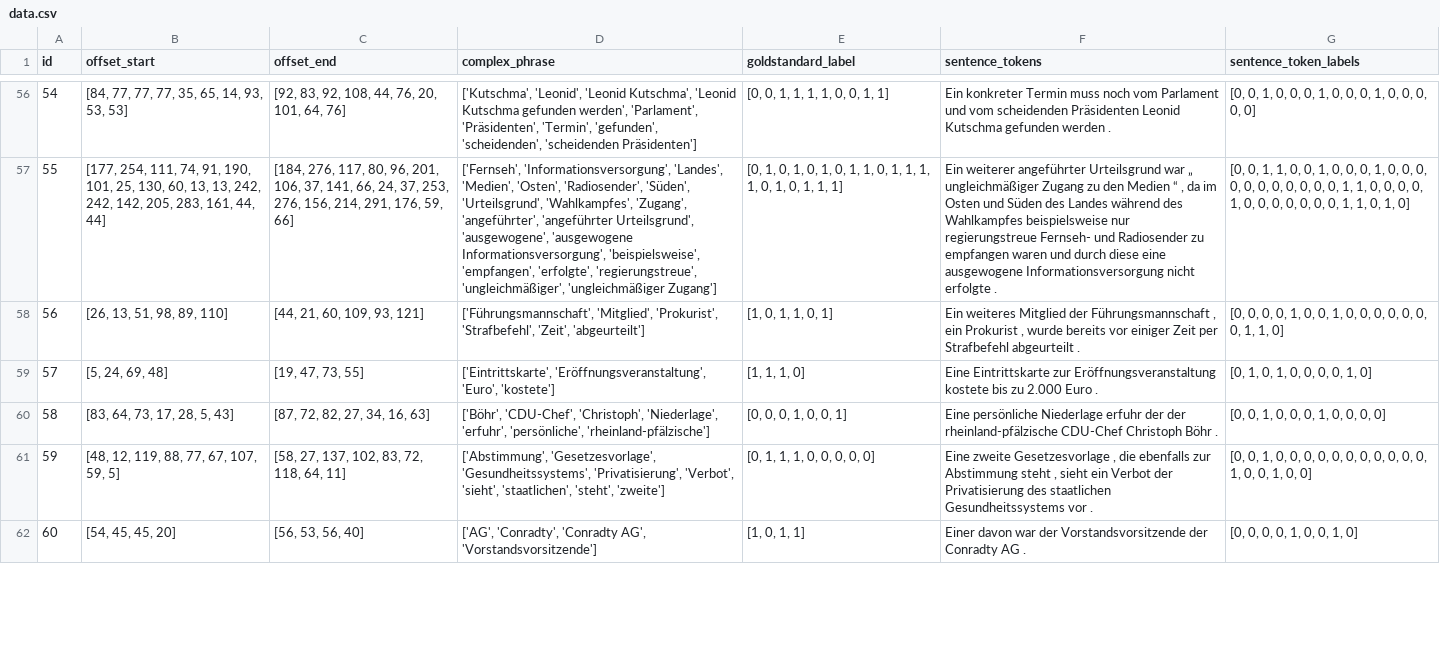
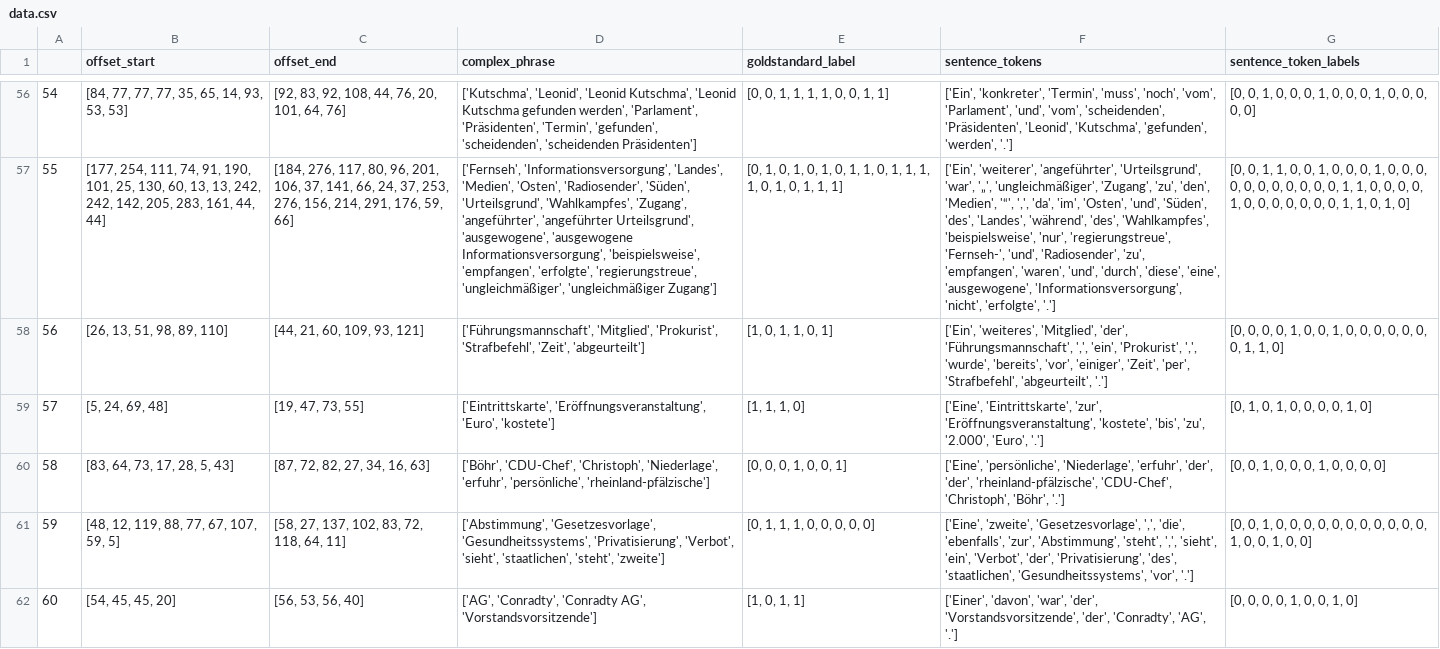
Before and after one commit to MeisterFa/cwi, a CSV file: data.csv, drawn as a sheet; only a part is shown, gaps mark what is left out; the diff covers the shown part only; the diff names each change by its address in the sheet, - before the commit and + after, or states it on an @@ line.

```diff
--- a/data.csv
+++ b/data.csv
-A1: id
+A1: (empty)
-F56 (sentence_tokens): Ein konkreter Termin muss noch vom Parlament und vom scheidenden Präsidenten Leonid Kutschma gefunden werden .
+F56 (sentence_tokens): ['Ein', 'konkreter', 'Termin', 'muss', 'noch', 'vom', 'Parlament', 'und', 'vom', 'scheidenden', 'Präsidenten', 'Leonid', 'Kutschma', 'gefunden', 'werden', '.']
-F57 (sentence_tokens): Ein weiterer angeführter Urteilsgrund war „ ungleichmäßiger Zugang zu den Medien “ , da im Osten und Süden des Landes während des Wahlkampfes beispielsweise nur regierungstreue Fernseh- und Radiosender zu empfangen waren und durch diese eine ausgewogene Informationsversorgung nicht erfolgte .
+F57 (sentence_tokens): ['Ein', 'weiterer', 'angeführter', 'Urteilsgrund', 'war', '„', 'ungleichmäßiger', 'Zugang', 'zu', 'den', 'Medien', '“', ',', 'da', 'im', 'Osten', 'und', 'Süden', 'des', 'Landes', 'während', 'des', 'Wahlkampfes', 'beispielsweise', 'nur', 'regierungstreue', 'Fernseh-', 'und', 'Radiosender', 'zu', 'empfangen', 'waren', 'und', 'durch', 'diese', 'eine', 'ausgewogene', 'Informationsversorgung', 'nicht', 'erfolgte', '.']
-F58 (sentence_tokens): Ein weiteres Mitglied der Führungsmannschaft , ein Prokurist , wurde bereits vor einiger Zeit per Strafbefehl abgeurteilt .
+F58 (sentence_tokens): ['Ein', 'weiteres', 'Mitglied', 'der', 'Führungsmannschaft', ',', 'ein', 'Prokurist', ',', 'wurde', 'bereits', 'vor', 'einiger', 'Zeit', 'per', 'Strafbefehl', 'abgeurteilt', '.']
-F59 (sentence_tokens): Eine Eintrittskarte zur Eröffnungsveranstaltung kostete bis zu 2.000 Euro .
+F59 (sentence_tokens): ['Eine', 'Eintrittskarte', 'zur', 'Eröffnungsveranstaltung', 'kostete', 'bis', 'zu', '2.000', 'Euro', '.']
-F60 (sentence_tokens): Eine persönliche Niederlage erfuhr der der rheinland-pfälzische CDU-Chef Christoph Böhr .
+F60 (sentence_tokens): ['Eine', 'persönliche', 'Niederlage', 'erfuhr', 'der', 'der', 'rheinland-pfälzische', 'CDU-Chef', 'Christoph', 'Böhr', '.']
-F61 (sentence_tokens): Eine zweite Gesetzesvorlage , die ebenfalls zur Abstimmung steht , sieht ein Verbot der Privatisierung des staatlichen Gesundheitssystems vor .
+F61 (sentence_tokens): ['Eine', 'zweite', 'Gesetzesvorlage', ',', 'die', 'ebenfalls', 'zur', 'Abstimmung', 'steht', ',', 'sieht', 'ein', 'Verbot', 'der', 'Privatisierung', 'des', 'staatlichen', 'Gesundheitssystems', 'vor', '.']
-F62 (sentence_tokens): Einer davon war der Vorstandsvorsitzende der Conradty AG .
+F62 (sentence_tokens): ['Einer', 'davon', 'war', 'der', 'Vorstandsvorsitzende', 'der', 'Conradty', 'AG', '.']
```
Also changed, not shown: 89 edited cells elsewhere in this file.
